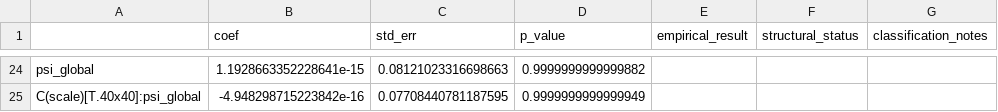
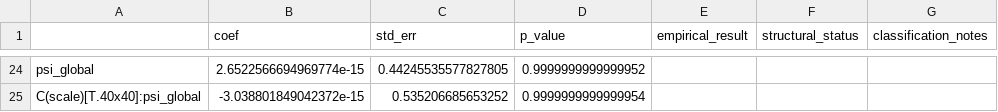
Before and after one commit to MikeBradshaw3000/ee-theory-lab, a CSV file: phase_4b/tier3_outputs/coefs_reg_01_scale_interactions.csv, drawn as a sheet; only a part is shown, gaps mark what is left out; the diff covers the shown part only; the diff names each change by its address in the sheet, - before the commit and + after, or states it on an @@ line.

```diff
--- a/phase_4b/tier3_outputs/coefs_reg_01_scale_interactions.csv
+++ b/phase_4b/tier3_outputs/coefs_reg_01_scale_interactions.csv
-B24 (coef): 1.1928663352228641e-15
+B24 (coef): 2.6522566694969774e-15
-C24 (std_err): 0.08121023316698663
+C24 (std_err): 0.44245535577827805
-D24 (p_value): 0.9999999999999882
+D24 (p_value): 0.9999999999999952
-B25 (coef): -4.948298715223842e-16
+B25 (coef): -3.038801849042372e-15
-C25 (std_err): 0.07708440781187595
+C25 (std_err): 0.535206685653252
-D25 (p_value): 0.9999999999999949
+D25 (p_value): 0.9999999999999954
```
Also changed, not shown: 62 edited cells elsewhere in this file, phase_4b/tier3_outputs/coefs_reg_01_scale_interactions_sensitivity_cell.csv, 6 other files.
